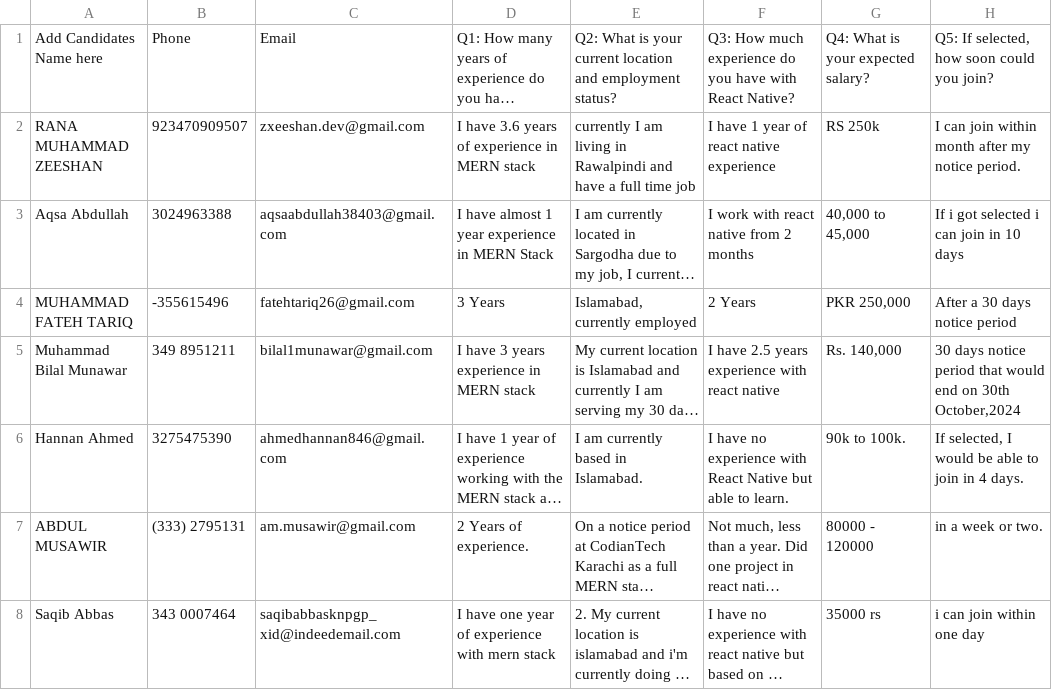
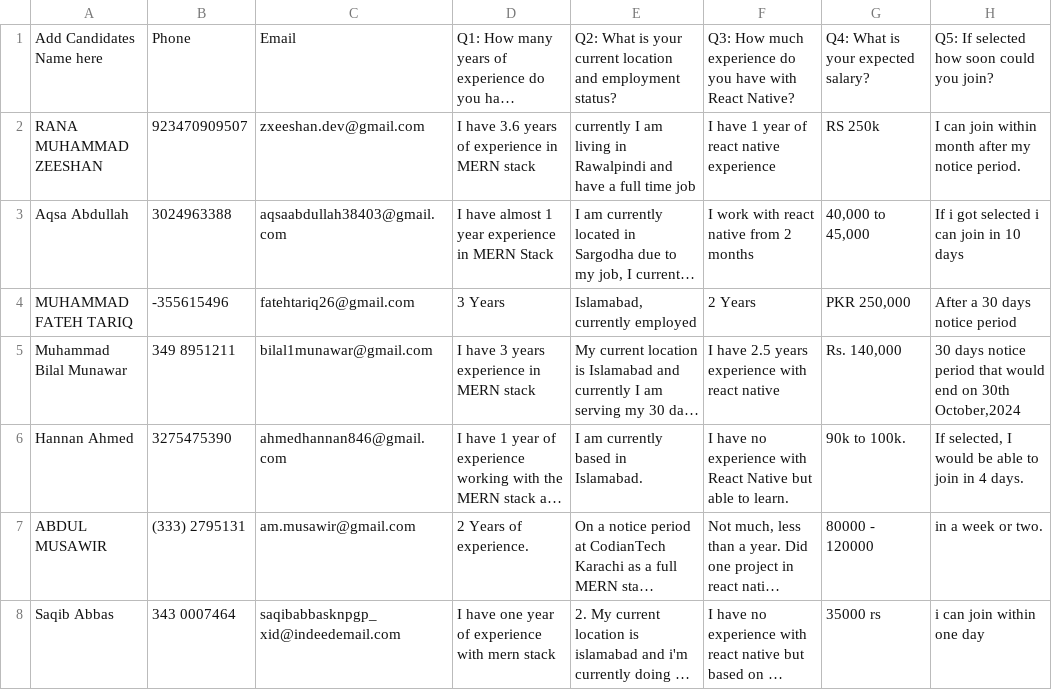
Before and after one commit to sulemantech/colab-data-analysis, a CSV file: candidates_data.csv, drawn as a sheet; only a part is shown; long unchanged cells end in …; the diff names each change by its address in the sheet, - before the commit and + after, or states it on an @@ line.

Commit message:
Update candidates_data.csv
Remove a comma from the column name

```diff
--- a/candidates_data.csv
+++ b/candidates_data.csv
-H1: Q5: If selected, how soon could you join?
+H1: Q5: If selected how soon could you join?
```
